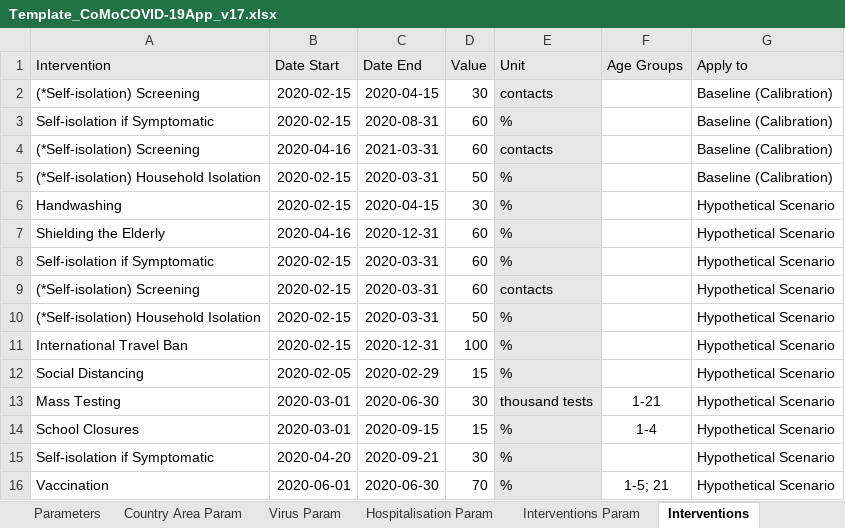
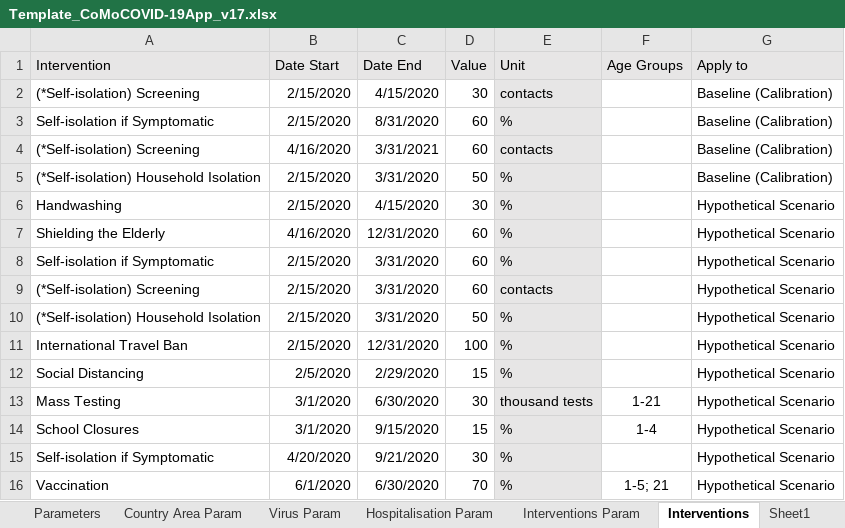
Before and after one commit to ocelhay/como, an Excel workbook: Template_CoMoCOVID-19App_v17.xlsx, sheet Interventions, drawn as a sheet; values as stored, in another font and other column widths than the file's, no borders; conditional formats not drawn; the diff names each change by its address in the sheet, - before the commit and + after, or states it on an @@ line.

```diff
--- a/Template_CoMoCOVID-19App_v17.xlsx (sheet Interventions)
+++ b/Template_CoMoCOVID-19App_v17.xlsx (sheet Interventions)
+sheet tab: Sheet1
-B2:B3 (Date Start): 2020-02-15
+B2:B3 (Date Start): 2/15/2020
-C2 (Date End): 2020-04-15
+C2 (Date End): 4/15/2020
-C3 (Date End): 2020-08-31
+C3 (Date End): 8/31/2020
-B4 (Date Start): 2020-04-16
+B4 (Date Start): 4/16/2020
-C4 (Date End): 2021-03-31
+C4 (Date End): 3/31/2021
-B5:B6 (Date Start): 2020-02-15
+B5:B6 (Date Start): 2/15/2020
-C5 (Date End): 2020-03-31
+C5 (Date End): 3/31/2020
-C6 (Date End): 2020-04-15
+C6 (Date End): 4/15/2020
-B7 (Date Start): 2020-04-16
+B7 (Date Start): 4/16/2020
-C7 (Date End): 2020-12-31
+C7 (Date End): 12/31/2020
-B8:B11 (Date Start): 2020-02-15
+B8:B11 (Date Start): 2/15/2020
-C8:C10 (Date End): 2020-03-31
+C8:C10 (Date End): 3/31/2020
-C11 (Date End): 2020-12-31
+C11 (Date End): 12/31/2020
-B12 (Date Start): 2020-02-05
+B12 (Date Start): 2/5/2020
-C12 (Date End): 2020-02-29
+C12 (Date End): 2/29/2020
-B13:B14 (Date Start): 2020-03-01
+B13:B14 (Date Start): 3/1/2020
-C13 (Date End): 2020-06-30
+C13 (Date End): 6/30/2020
-C14 (Date End): 2020-09-15
+C14 (Date End): 9/15/2020
-B15 (Date Start): 2020-04-20
+B15 (Date Start): 4/20/2020
-C15 (Date End): 2020-09-21
+C15 (Date End): 9/21/2020
-B16 (Date Start): 2020-06-01
+B16 (Date Start): 6/1/2020
-C16 (Date End): 2020-06-30
+C16 (Date End): 6/30/2020
```
Also changed, not shown: sheet Epidemiology, sheet Virus Param, sheet Parameters, Template_CoMoCOVID-19App_v18.xlsx.
